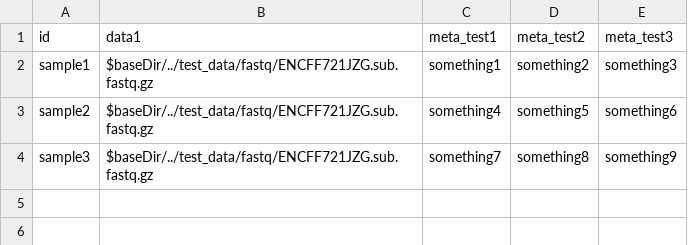
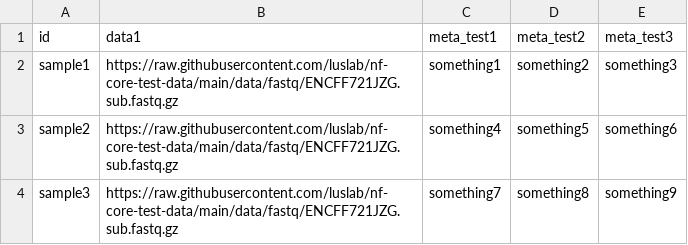
Before and after one commit to luslab/nf-core-test-data, a CSV file: data/metadata/single_end_test.csv, drawn as a sheet.

```diff
--- a/data/metadata/single_end_test.csv
+++ b/data/metadata/single_end_test.csv
@@ -1,4 +1,4 @@
 id,data1,meta_test1,meta_test2,meta_test3
-sample1,$baseDir/../test_data/fastq/ENCFF721JZG.sub.fastq.gz,something1,something2,something3
-sample2,$baseDir/../test_data/fastq/ENCFF721JZG.sub.fastq.gz,something4,something5,something6
-sample3,$baseDir/../test_data/fastq/ENCFF721JZG.sub.fastq.gz,something7,something8,something9
+sample1,https://raw.githubusercontent.com/luslab/nf-core-test-data/main/data/fastq/ENCFF721JZG.sub.fastq.gz,something1,something2,something3
+sample2,https://raw.githubusercontent.com/luslab/nf-core-test-data/main/data/fastq/ENCFF721JZG.sub.fastq.gz,something4,something5,something6
+sample3,https://raw.githubusercontent.com/luslab/nf-core-test-data/main/data/fastq/ENCFF721JZG.sub.fastq.gz,something7,something8,something9
```
Also changed, not shown: data/metadata/bam_test.csv, data/metadata/paired_end_test.csv.
